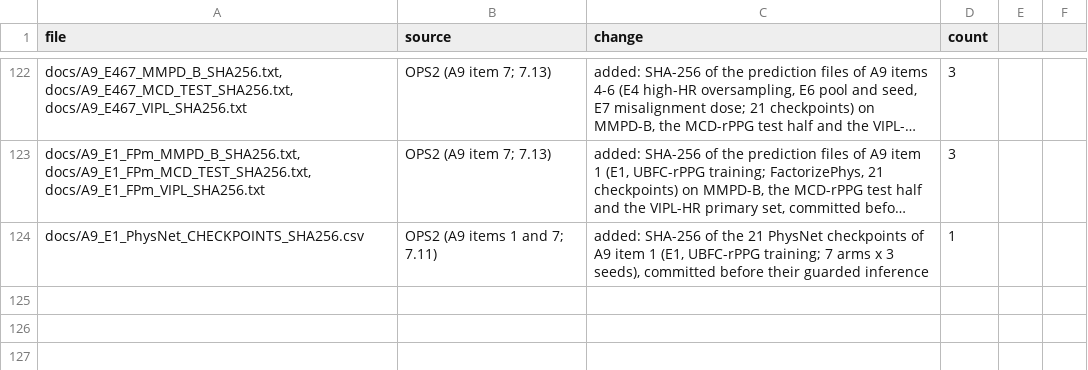
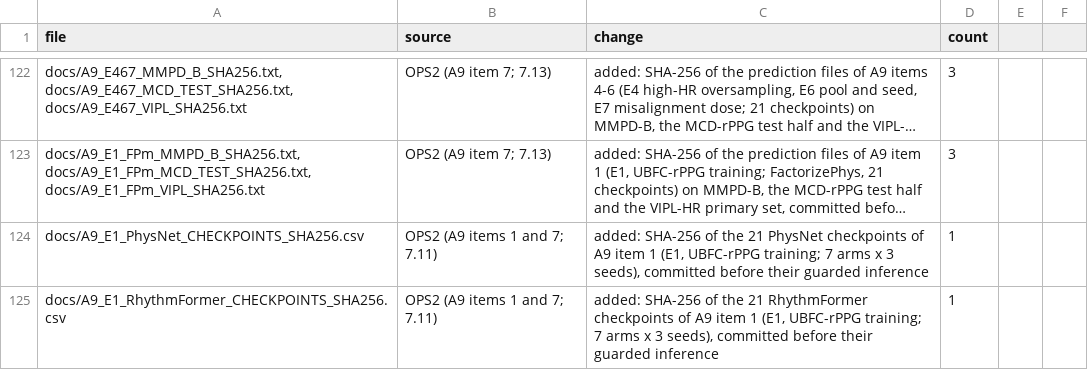
Before and after one commit to raddshing/rppg-pulse-rate-editing, a CSV file: CHANGES.csv, drawn as a sheet; only a part is shown, gaps mark what is left out; long unchanged cells end in …; the diff names each change by its address in the sheet, - before the commit and + after, or states it on an @@ line.

Commit message:
Add the SHA-256 of the 21 RhythmFormer checkpoints of A9 item 1 (E1), before their inference
docs/A9_E1_RhythmFormer_CHECKPOINTS_SHA256.csv lists the final checkpoints of the RhythmFormer runs trained on UBFC-rPPG (A9 item 1: arms (0), (i), (i-pc), (i-simple), (ii), (ii-pc), (ii-lag) x seeds 20261131-20261133), committed before any of them is evaluated. CHANGES.csv gets one appended row; no other file is changed.

```diff
--- a/CHANGES.csv
+++ b/CHANGES.csv
+row 125: docs/A9_E1_RhythmFormer_CHECKPOINTS_SHA256.csv | OPS2 (A9 items 1 and 7; 7.11) | added: SHA-256 of the 21 RhythmFormer checkpoints of A9 item 1 (E1, UBFC-rPPG training; 7 arms x 3 seeds), committed before their guarded inference | 1
```
Also changed, not shown: 1 other file.
